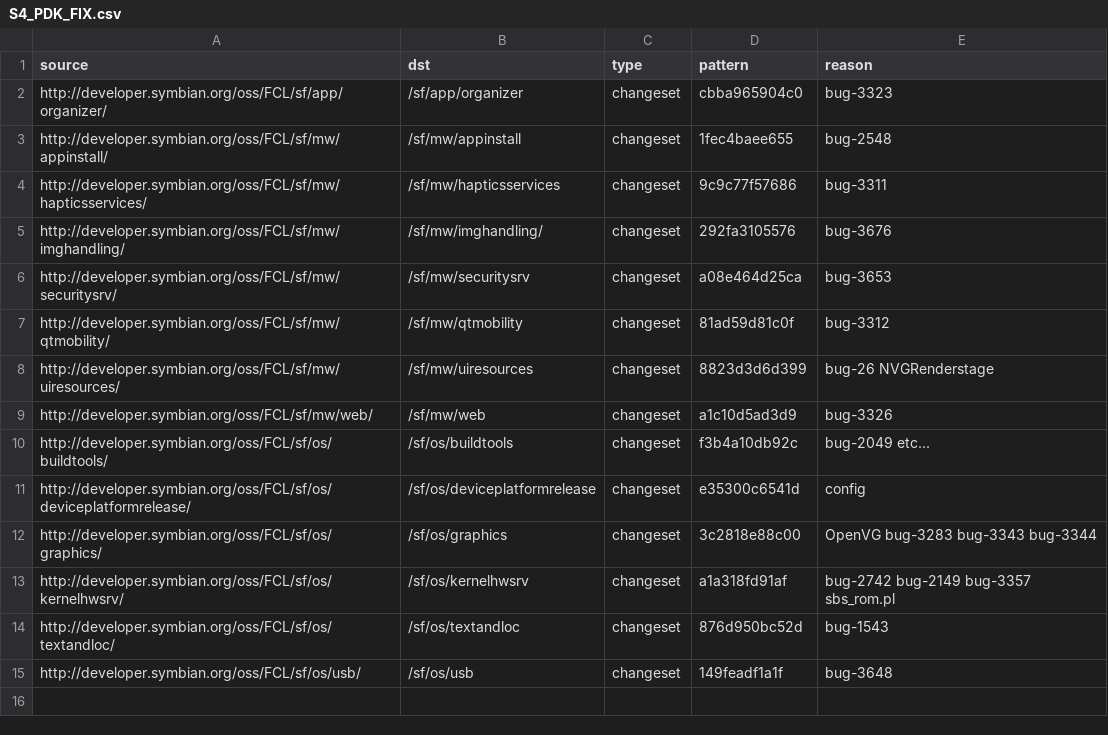
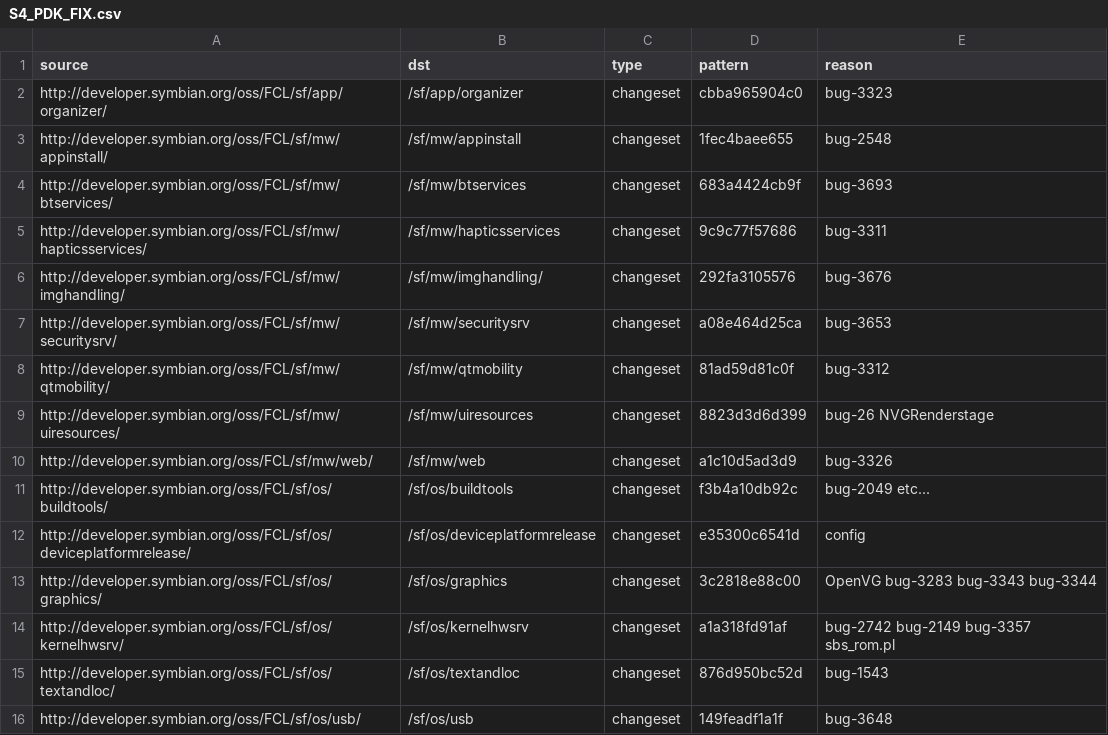
Before and after one commit to fedor4ever/buildmanifest, a CSV file: S4_PDK_FIX.csv, drawn as a sheet; the diff names each change by its address in the sheet, - before the commit and + after, or states it on an @@ line.

Commit message:
Add mw/btservices to S4_PDK_FIX, to fic Bug 3693

```diff
--- a/S4_PDK_FIX.csv
+++ b/S4_PDK_FIX.csv
+row 4: http://developer.symbian.org/oss/FCL/sf/mw/btservices/ | /sf/mw/btservices | changeset | 683a4424cb9f | bug-3693
```
